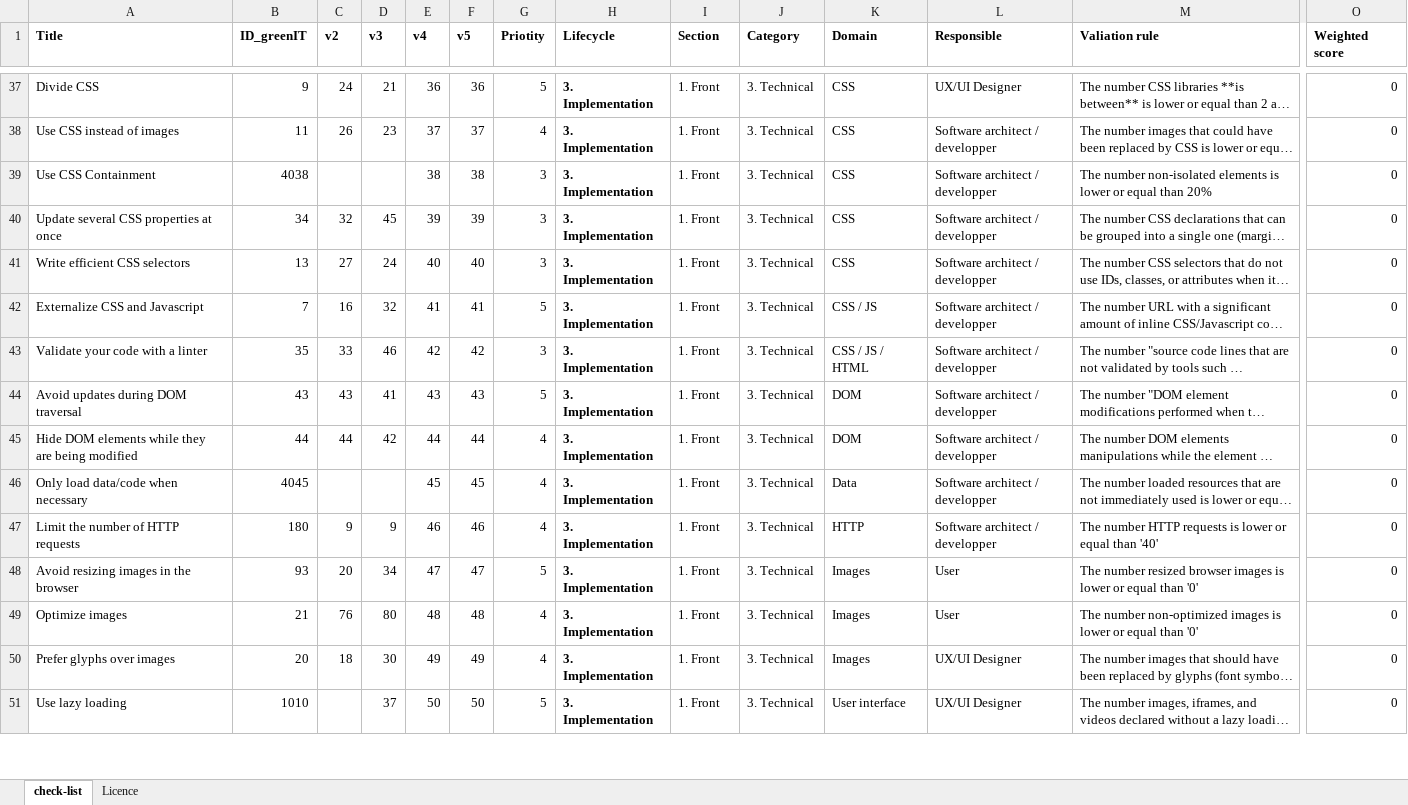
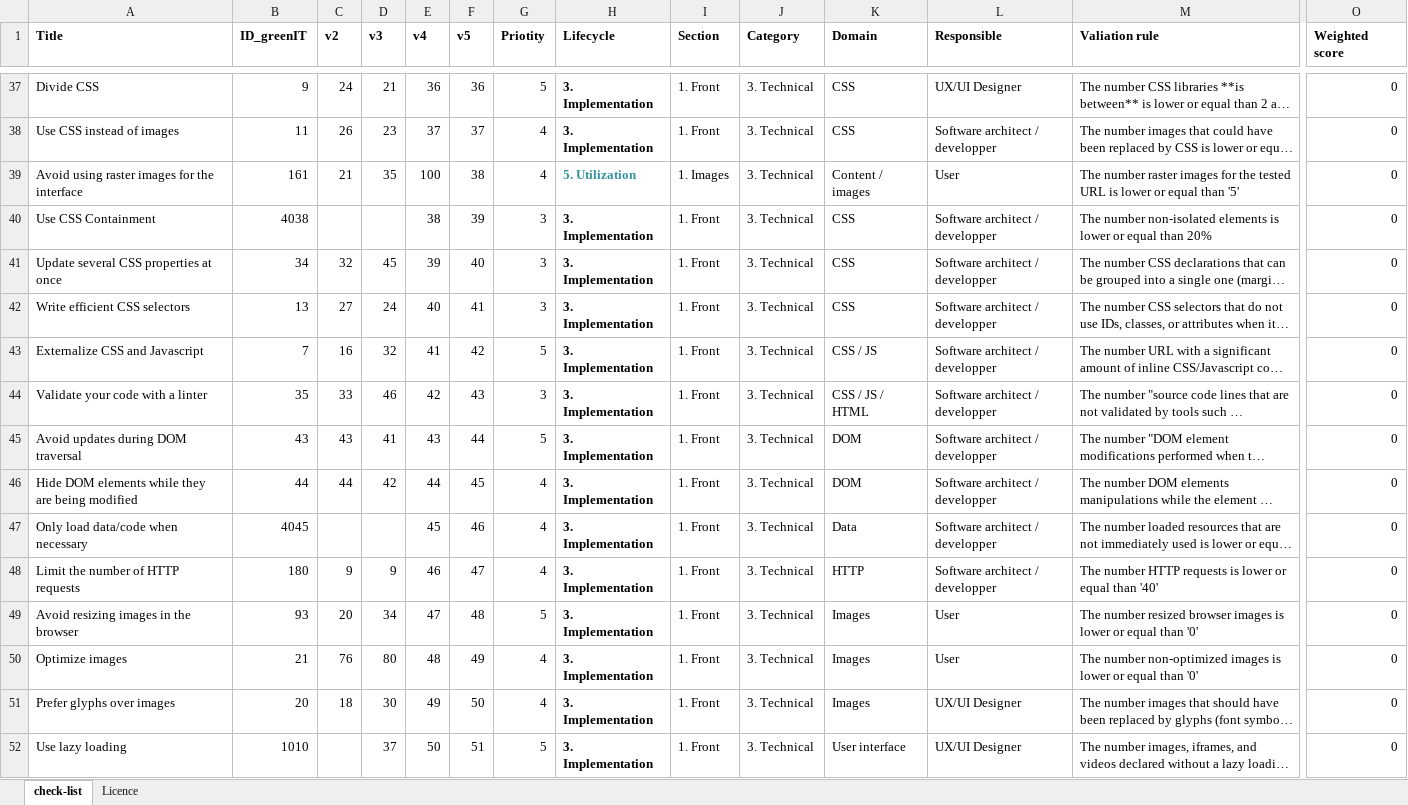
Before and after one commit to cnumr/best-practices-checklists, an Excel workbook: RWEB/2025-06-Ref-eco_web-checklist.v5-en.xlsx, sheet check-list, drawn as a sheet; only a part is shown, gaps mark what is left out; long unchanged cells end in …; values as stored, in another font and other column widths than the file's, no borders; addresses are those after the commit; rows hold the shown columns only; the diff covers the shown part only; the diff names each change by its address in the sheet, - before the commit and + after, or states it on an @@ line.

```diff
--- a/RWEB/2025-06-Ref-eco_web-checklist.v5-en.xlsx (sheet check-list)
+++ b/RWEB/2025-06-Ref-eco_web-checklist.v5-en.xlsx (sheet check-list)
+row 39: Avoid using raster images for the interface | 161 | 21 | 35 | 100 | 38 | 4 | 5. Utilization | 1. Images | 3. Technical | Content / images | User | The number raster images for the tested URL is lower or equal than '5' | 0
-F40 (v5): 38
+F40 (v5): 39
-F41 (v5): 39
+F41 (v5): 40
-F42 (v5): 40
+F42 (v5): 41
-F43 (v5): 41
+F43 (v5): 42
-F44 (v5): 42
+F44 (v5): 43
-F45 (v5): 43
+F45 (v5): 44
-F46 (v5): 44
+F46 (v5): 45
-F47 (v5): 45
+F47 (v5): 46
-F48 (v5): 46
+F48 (v5): 47
-F49 (v5): 47
+F49 (v5): 48
-F50 (v5): 48
+F50 (v5): 49
-F51 (v5): 49
+F51 (v5): 50
-F52 (v5): 50
+F52 (v5): 51
```
Also changed, not shown: 1 added row, 2 removed rows and 46 edited cells elsewhere in this sheet, formulas that keep their value, RWEB/2025-06-Ref-eco_web-checklist.v5.xlsx, 2 other files.
